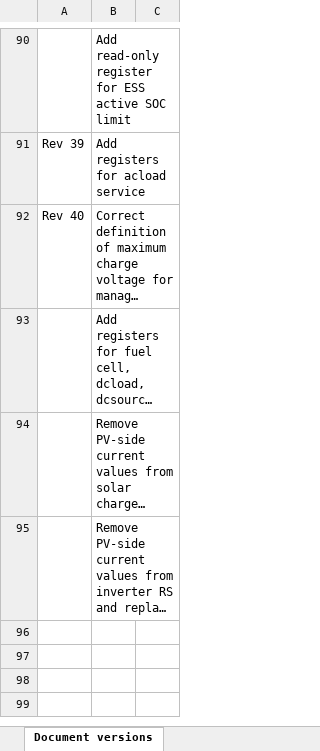
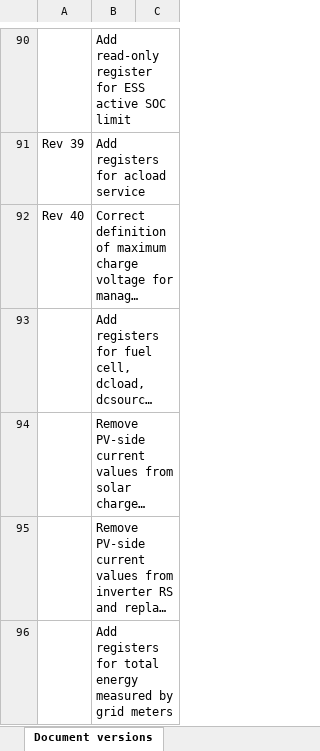
Before and after one commit to victronenergy/dbus_modbustcp, an Excel workbook: CCGX-Modbus-TCP-register-list.xlsx, sheet Document versions, drawn as a sheet; only a part is shown, gaps mark what is left out; long unchanged cells end in …; values as stored, in another font and other column widths than the file's, no borders; the diff names each change by its address in the sheet, - before the commit and + after, or states it on an @@ line.

Commit message:
added total energy registers for grid meters
For grid meters, the total energy is not always the sum
of the individual phases. Expose the total value on modbus-tcp
so this information is accessible for meters that use the vectorial
summation method.

```diff
--- a/CCGX-Modbus-TCP-register-list.xlsx (sheet Document versions)
+++ b/CCGX-Modbus-TCP-register-list.xlsx (sheet Document versions)
+row 96:  | Add registers for total energy measured by grid meters
```
Also changed, not shown: sheet Field list, 1 other file.
